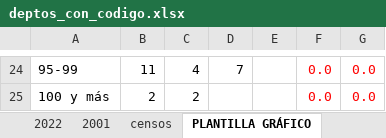
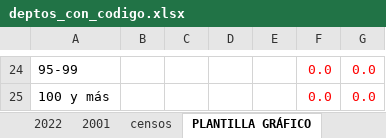
Before and after one commit to SoyAndrea/estructura-poblacion, an Excel workbook: data/deptos_con_codigo.xlsx, sheet PLANTILLA GRÁFICO, drawn as a sheet; only a part is shown, gaps mark what is left out; values as stored, in another font and other column widths than the file's, no borders; charts and pictures not drawn; the diff covers the shown part only; the diff names each change by its address in the sheet, - before the commit and + after, or states it on an @@ line.

```diff
--- a/data/deptos_con_codigo.xlsx (sheet PLANTILLA GRÁFICO)
+++ b/data/deptos_con_codigo.xlsx (sheet PLANTILLA GRÁFICO)
-B24: 11
+B24: (empty)
-C24: 4
+C24: (empty)
-D24: 7
+D24: (empty)
-B25: 2
+B25: (empty)
-C25: 2
+C25: (empty)
```
Also changed, not shown: 94 edited cells elsewhere in this sheet, other sheet tabs, charts or pictures, 36 other files.
